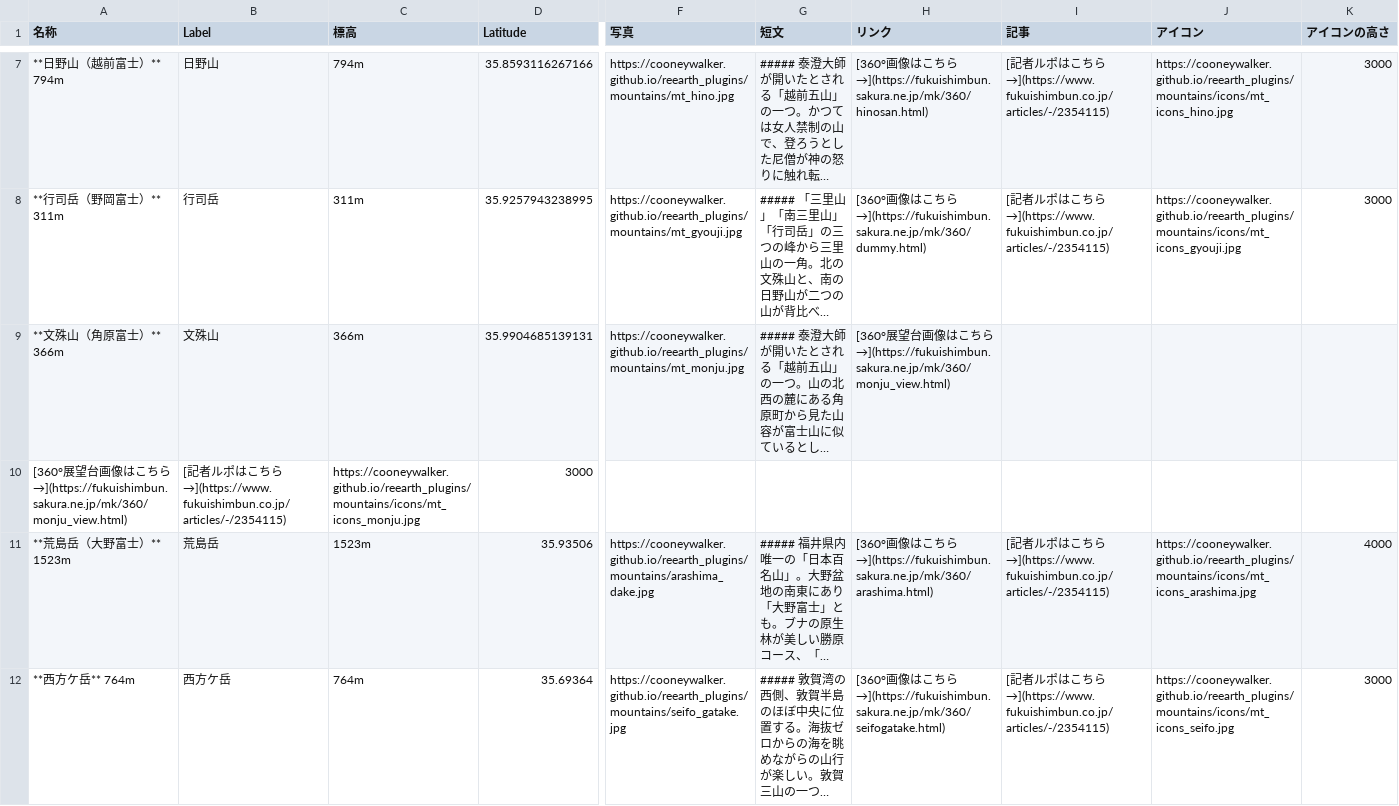
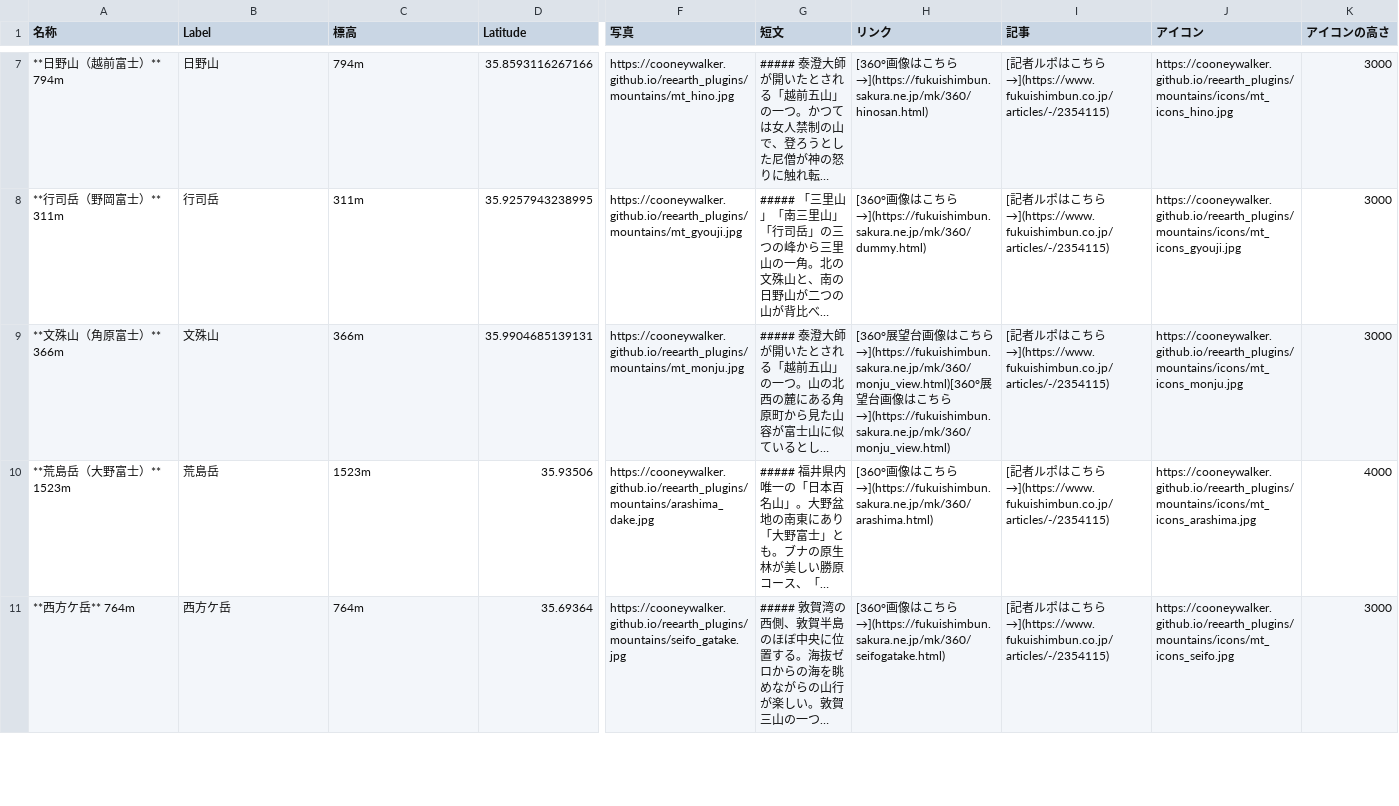
Before and after one commit to cooneywalker/reearth_plugins, a CSV file: mountains/mountains0709.csv, drawn as a sheet; only a part is shown, gaps mark what is left out; long unchanged cells end in …; rows hold the shown columns only; the diff names each change by its address in the sheet, - before the commit and + after, or states it on an @@ line.

Commit message:
Update mountains0709.csv

```diff
--- a/mountains/mountains0709.csv
+++ b/mountains/mountains0709.csv
-H9 (リンク): …ちら→](https://fukuishimbun.sakura.ne.jp/mk/360/monju_view.html)
+H9 (リンク): …ちら→](https://fukuishimbun.sakura.ne.jp/mk/360/monju_view.html)[360°展望台画像はこちら→](https://fukuishimbun.sakura.ne.jp/mk/360/monju_view.html)
-I9 (記事): (empty)
+I9 (記事): [記者ルポはこちら→](https://www.fukuishimbun.co.jp/articles/-/2354115)
-J9 (アイコン): (empty)
+J9 (アイコン): https://cooneywalker.github.io/reearth_plugins/mountains/icons/mt_icons_monju.jpg
-K9 (アイコンの高さ): (empty)
+K9 (アイコンの高さ): 3000
-row 10: [360°展望台画像はこちら→](https://fukuishimbun.sakura.ne.jp/mk/360/monju_view.html) | [記者ルポはこちら→](https://www.fukuishimbun.co.jp/articles/-/2354115) | https://cooneywalker.github.io/reearth_plugins/mountains/icons/mt_icons_monju.jpg | 3000
```
